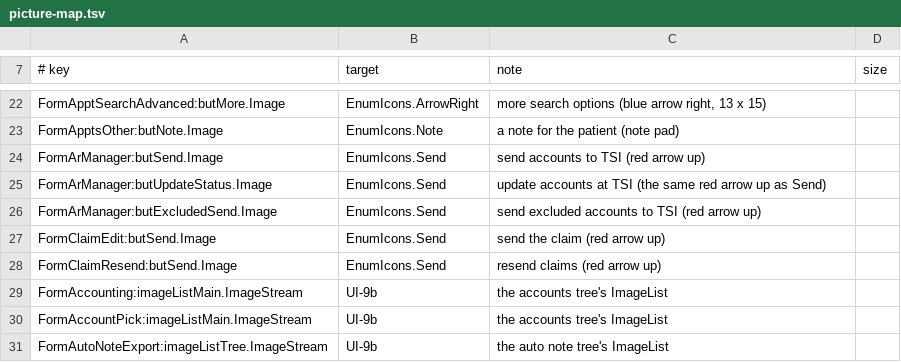
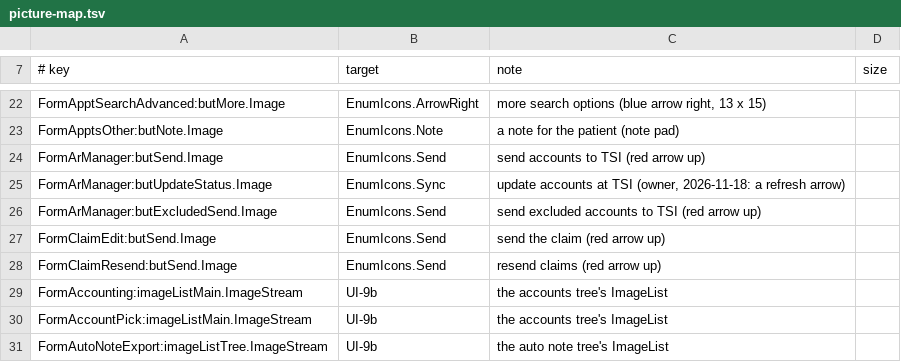
Before and after one commit to Marysville-Dental-Center/OpenPMS-Dental, a TSV file: icons/picture-map.tsv, drawn as a sheet; only a part is shown, gaps mark what is left out.

```diff
--- a/icons/picture-map.tsv
+++ b/icons/picture-map.tsv
@@ -24,3 +24,3 @@ FormApptsOther:butNote.Image	EnumIcons.Note	a note for the patient (note pad)
 FormArManager:butSend.Image	EnumIcons.Send	send accounts to TSI (red arrow up)
-FormArManager:butUpdateStatus.Image	EnumIcons.Send	update accounts at TSI (the same red arrow up as Send)
+FormArManager:butUpdateStatus.Image	EnumIcons.Sync	update accounts at TSI (owner, 2026-11-18: a refresh arrow)
 FormArManager:butExcludedSend.Image	EnumIcons.Send	send excluded accounts to TSI (red arrow up)
```
Also changed, not shown: icons/picture-converted.tsv, 13 other files.
